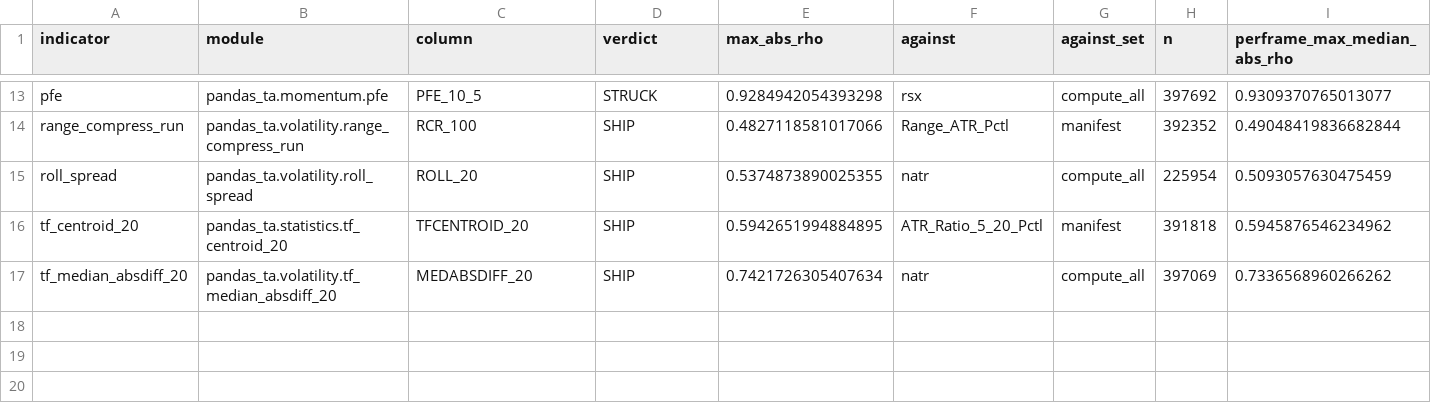
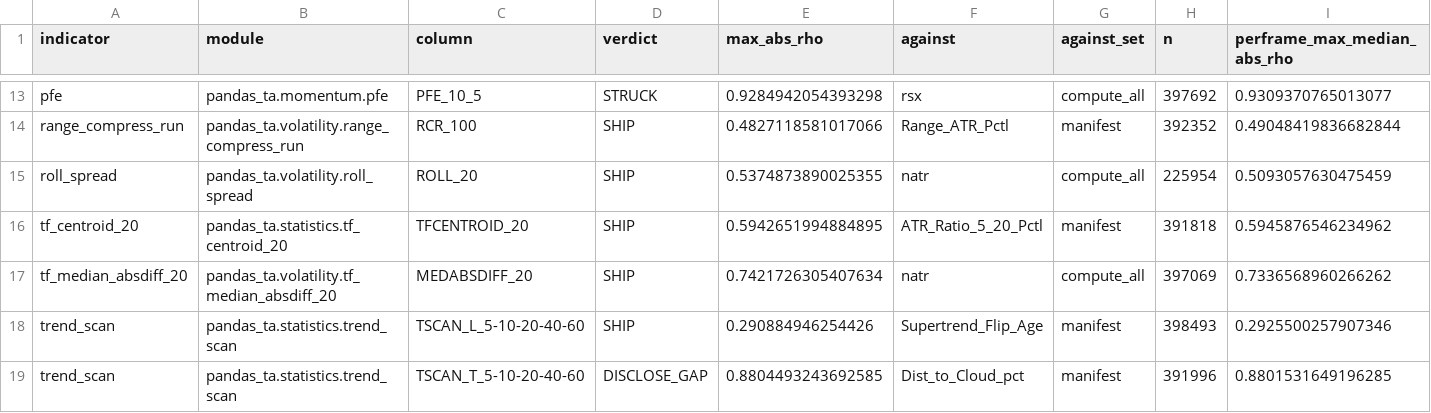
Before and after one commit to TolgaUyanik/PandasTa, a CSV file: docs/gate_e_ledger.csv, drawn as a sheet; only a part is shown, gaps mark what is left out; rows hold the shown columns only; the diff names each change by its address in the sheet, - before the commit and + after, or states it on an @@ line.

Commit message:
TRENDSCAN: record Gate E ledger rows for trend_scan. Refs #20

```diff
--- a/docs/gate_e_ledger.csv
+++ b/docs/gate_e_ledger.csv
+row 18: trend_scan | pandas_ta.statistics.trend_scan | TSCAN_L_5-10-20-40-60 | SHIP | 0.290884946254426 | Supertrend_Flip_Age | manifest | 398493 | 0.2925500257907346
+row 19: trend_scan | pandas_ta.statistics.trend_scan | TSCAN_T_5-10-20-40-60 | DISCLOSE_GAP | 0.8804493243692585 | Dist_to_Cloud_pct | manifest | 391996 | 0.8801531649196285
```
